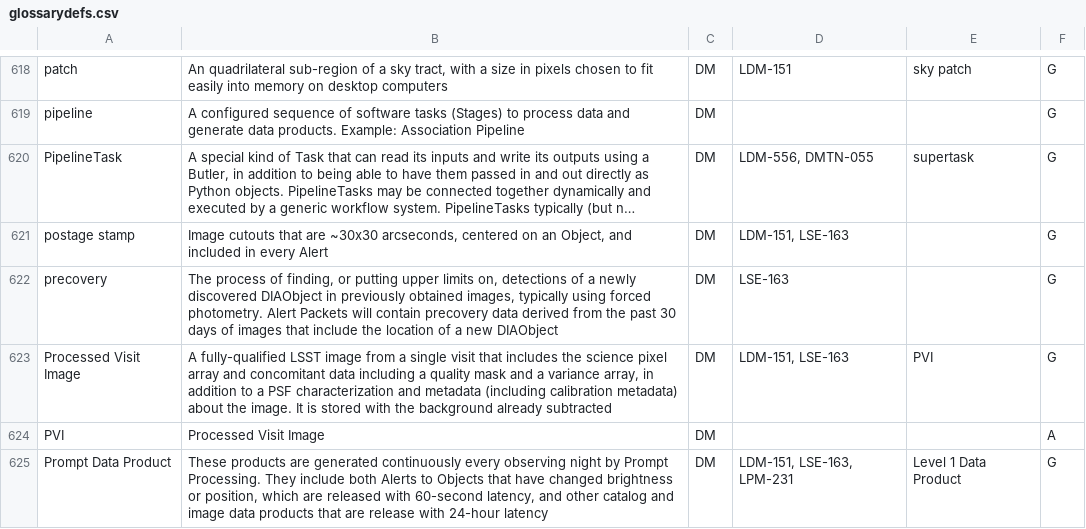
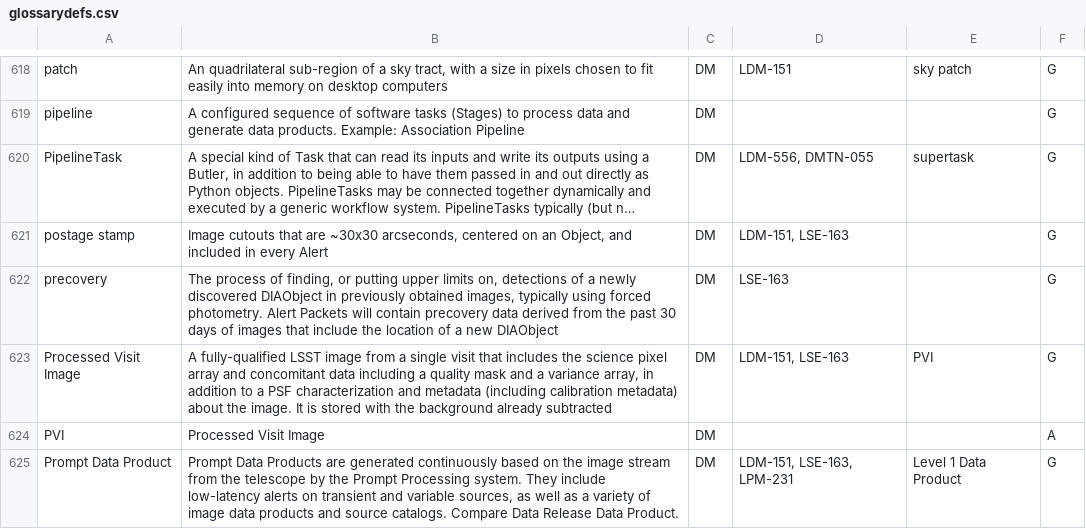
Before and after one commit to lsst/lsst-texmf, a CSV file: etc/glossarydefs.csv, drawn as a sheet; only a part is shown, gaps mark what is left out; long unchanged cells end in …; the diff covers the shown part only; the diff names each change by its address in the sheet, - before the commit and + after, or states it on an @@ line.

Commit message:
Clarify definition of Prompt Processing and related terms.

```diff
--- a/etc/glossarydefs.csv
+++ b/etc/glossarydefs.csv
-B625: These products are generated continuously every observing night by Prompt Processing. They include both Alerts to Objects that have changed brightness or position, which are released with 60-second latency, and other catalog and image data products that are release with 24-hour latency
+B625: Prompt Data Products are generated continuously based on the image stream from the telescope by the Prompt Processing system. They include low-latency alerts on transient and variable sources, as well as a variety of image data products and source catalogs. Compare Data Release Data Product.
```
Also changed, not shown: 5 edited cells elsewhere in this file.
